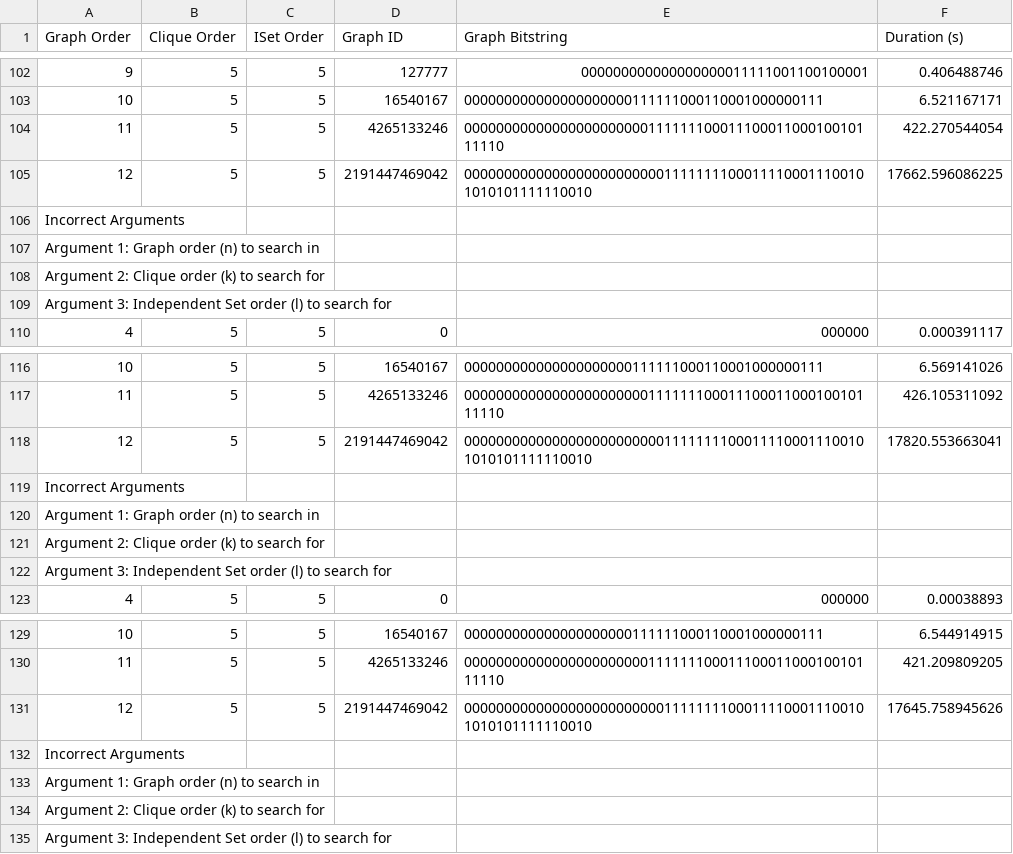
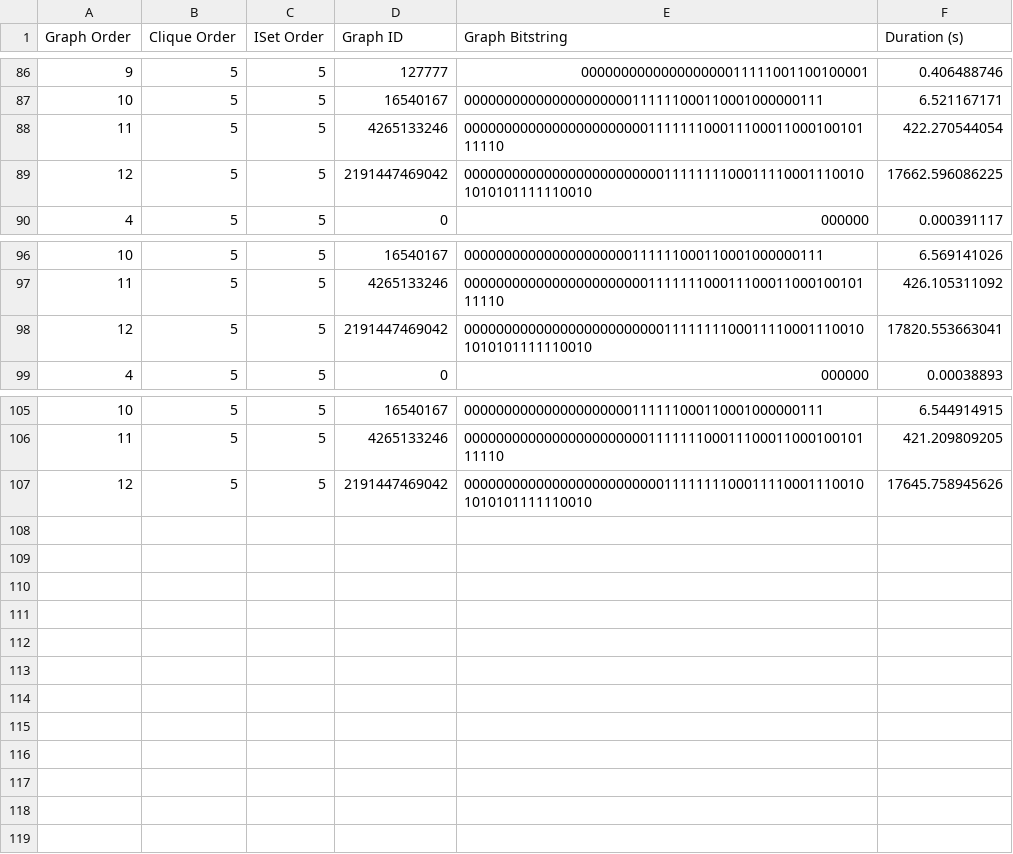
Before and after one commit to orwellian225/ramsey-numbers, a CSV file: results/classical_cis_ramsey_results_55.csv, drawn as a sheet; only a part is shown, gaps mark what is left out; the diff covers the shown part only; the diff names each change by its address in the sheet, - before the commit and + after, or states it on an @@ line.

```diff
--- a/results/classical_cis_ramsey_results_55.csv
+++ b/results/classical_cis_ramsey_results_55.csv
-row 106: Incorrect Arguments
-row 107: Argument 1: Graph order (n) to search in
-row 108: Argument 2: Clique order (k) to search for
-row 109: Argument 3: Independent Set order (l) to search for
-row 119: Incorrect Arguments
-row 120: Argument 1: Graph order (n) to search in
-row 121: Argument 2: Clique order (k) to search for
-row 122: Argument 3: Independent Set order (l) to search for
-row 132: Incorrect Arguments
-row 133: Argument 1: Graph order (n) to search in
-row 134: Argument 2: Clique order (k) to search for
-row 135: Argument 3: Independent Set order (l) to search for
```
Also changed, not shown: 16 removed rows elsewhere in this file, 6 other files.
